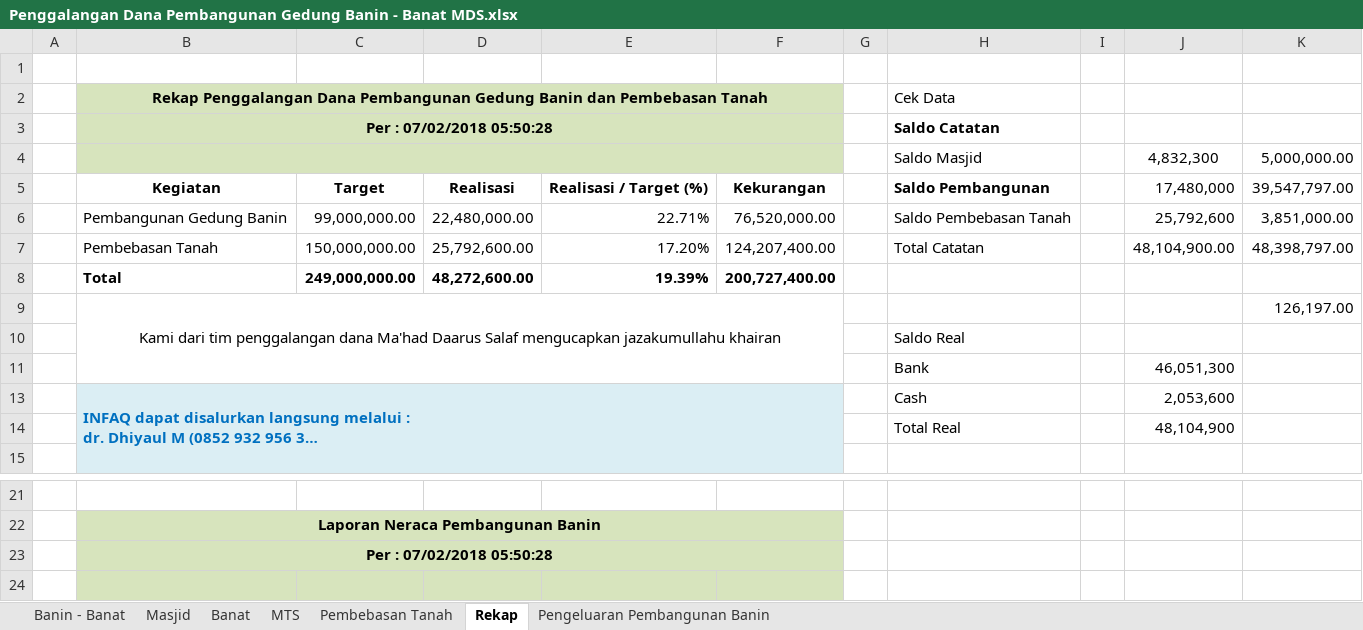
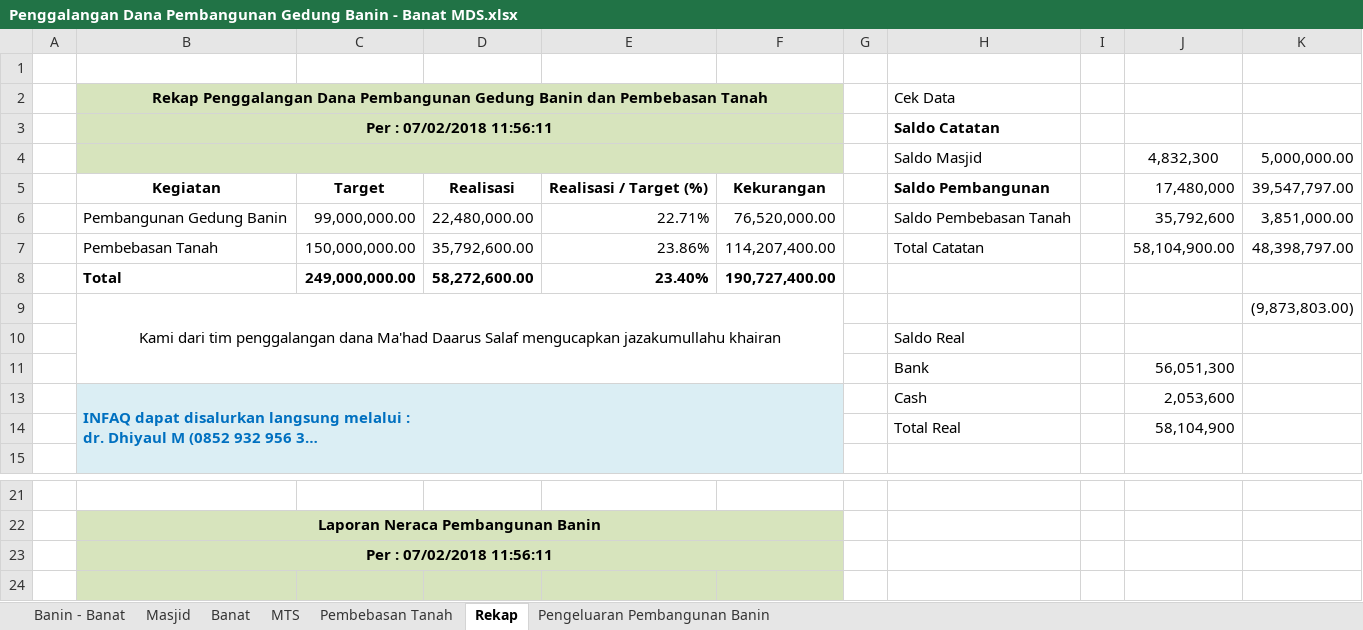
Before and after one commit to bagusprasojo/mds, an Excel workbook: Penggalangan Dana Pembangunan Gedung Banin - Banat MDS.xlsx, sheet Rekap, drawn as a sheet; only a part is shown, gaps mark what is left out; long unchanged cells end in …; values as stored, in another font and other column widths than the file's, no borders; table styles not drawn; removed rows and columns are numbered as before the commit, all else as after; the diff names each change by its address in the sheet, - before the commit and + after, or states it on an @@ line.

Commit message:
Update dana pembangunan

```diff
--- a/Penggalangan Dana Pembangunan Gedung Banin - Banat MDS.xlsx (sheet Rekap)
+++ b/Penggalangan Dana Pembangunan Gedung Banin - Banat MDS.xlsx (sheet Rekap)
-B3: Per : 07/02/2018 05:50:28
+B3: Per : 07/02/2018 11:56:11
-J6: 25,792,600
+J6: 35,792,600
-D7: 25,792,600.00
+D7: 35,792,600.00
-E7: 17.20%
+E7: 23.86%
-F7: 124,207,400.00
+F7: 114,207,400.00
-J7: 48,104,900.00
+J7: 58,104,900.00
-row 8:  | Total | 249,000,000.00 | 48,272,600.00 | 19.39% | 200,727,400.00
-row 9:  | Kami dari tim penggalangan dana Ma'had Daarus Salaf mengucapkan jazakumullahu khairan |  |  |  |  |  |  |  |  | 126,197.00
+row 8:  | Total | 249,000,000.00 | 58,272,600.00 | 23.40% | 190,727,400.00
+row 9:  | Kami dari tim penggalangan dana Ma'had Daarus Salaf mengucapkan jazakumullahu khairan |  |  |  |  |  |  |  |  | (9,873,803.00)
-J11: 46,051,300
+J11: 56,051,300
-J14: 48,104,900
+J14: 58,104,900
-B23: Per : 07/02/2018 05:50:28
+B23: Per : 07/02/2018 11:56:11
```
Also changed, not shown: sheet Banin - Banat, sheet Masjid, sheet Pembebasan Tanah, sheet Pengeluaran Pembangunan Banin, hidden cells, Daurah Masyaikh Asrama Haji.xlsx.
